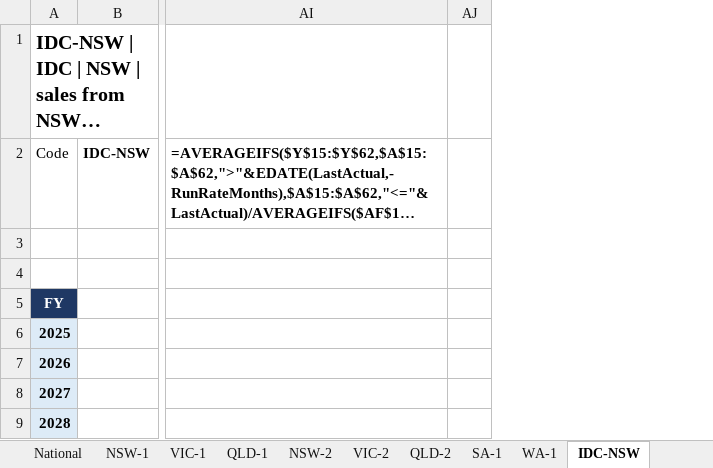
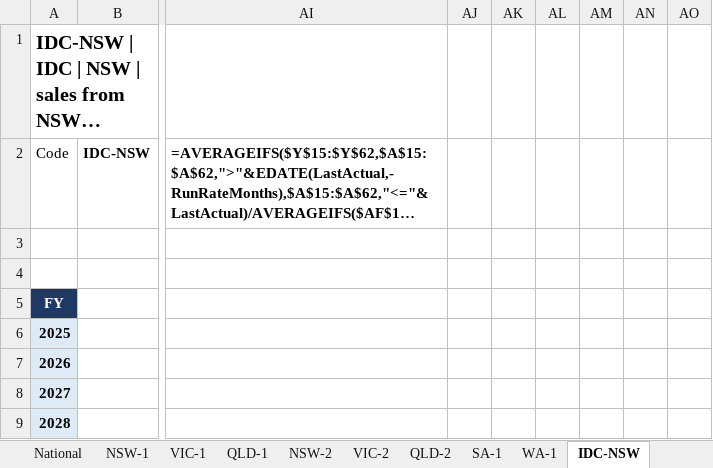
Before and after one commit to zed6991/warehouse-payroll-forecast, an Excel workbook: warehouse_payroll_forecast.xlsx, sheet IDC-NSW, drawn as a sheet; only a part is shown, gaps mark what is left out; long unchanged cells end in …; values as stored, in another font and other column widths than the file's, no borders; formulas without a stored value are shown as written; conditional formats not drawn; the diff names each change by its address in the sheet, - before the commit and + after, or states it on an @@ line.

```diff
--- a/warehouse_payroll_forecast.xlsx (sheet IDC-NSW)
+++ b/warehouse_payroll_forecast.xlsx (sheet IDC-NSW)
+column AK, empty
+column AL, empty
+column AM, empty
+column AN, empty
+column AO, empty
```
Also changed, not shown: sheet National, sheet Checks, sheet IDC-VIC, sheet SA-1, sheet WA-1, sheet NSW-1, 7 more sheets, 2 other files.
